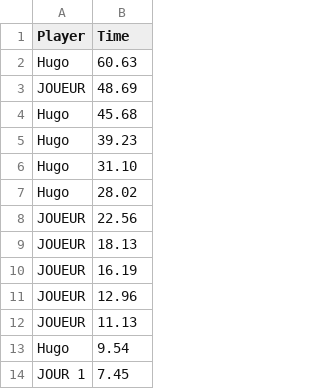
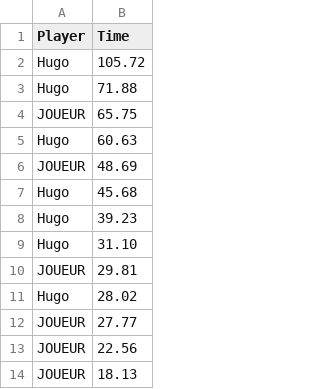
Before and after one commit to VltBlanc/TheSwitchGame-c-, a CSV file: scores.csv, drawn as a sheet; only a part is shown; the shorter side is filled out with more unchanged rows; the diff names each change by its address in the sheet, - before the commit and + after, or states it on an @@ line.

```diff
--- a/scores.csv
+++ b/scores.csv
+row 2: Hugo | 105.72
+row 3: Hugo | 71.88
+row 4: JOUEUR | 65.75
+row 10: JOUEUR | 29.81
+row 12: JOUEUR | 27.77
```
Also changed, not shown: 4 other files.
